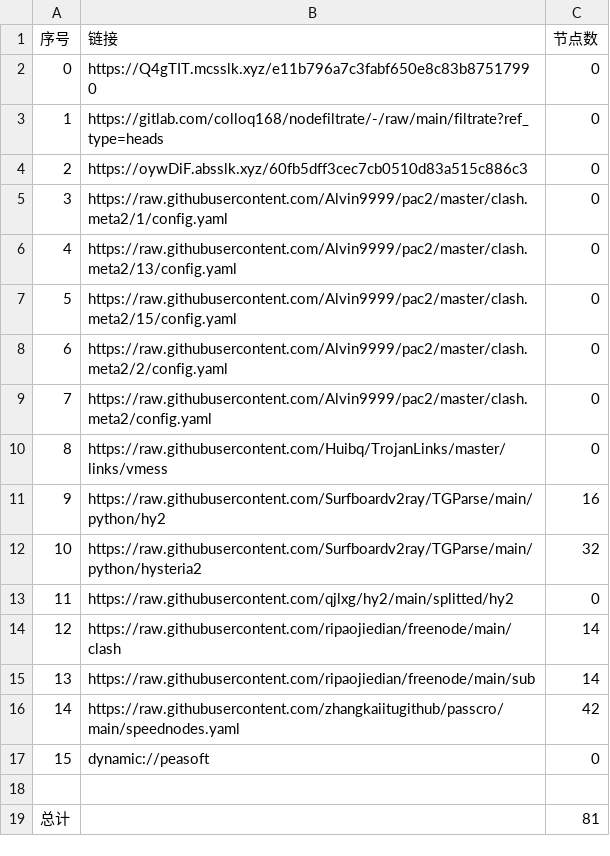
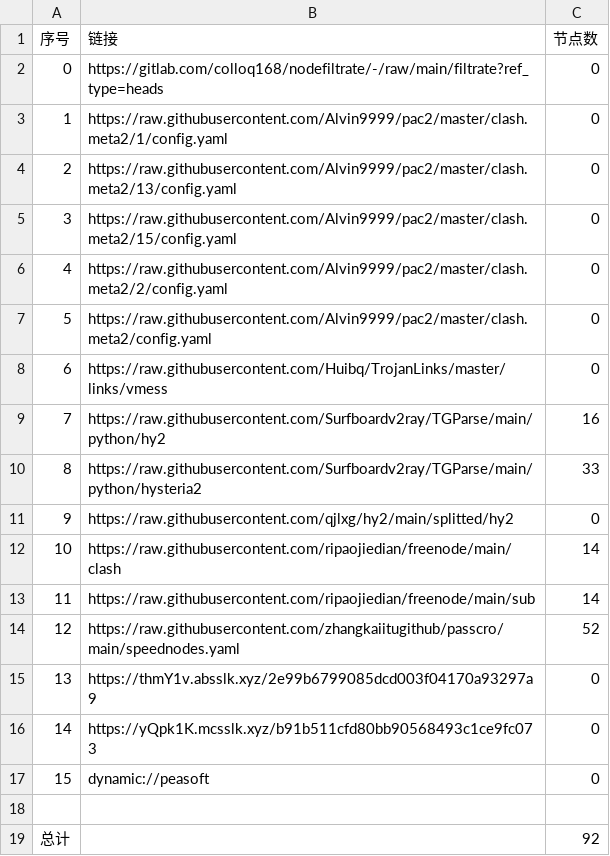
Before and after one commit to wenma77/AutoMergePublicNodes, a CSV file: list_result.csv, drawn as a sheet; removed rows and columns are numbered as before the commit, all else as after; the diff names each change by its address in the sheet, - before the commit and + after, or states it on an @@ line.

```diff
--- a/list_result.csv
+++ b/list_result.csv
-row 2: 0 | https://Q4gTIT.mcsslk.xyz/e11b796a7c3fabf650e8c83b87517990 | 0
@@ column A (序号) renumbered between rows 2 and 14 @@
-row 4: 2 | https://oywDiF.absslk.xyz/60fb5dff3cec7cb0510d83a515c886c3 | 0
-C10 (节点数): 32
+C10 (节点数): 33
-C14 (节点数): 42
+C14 (节点数): 52
+row 15: 13 | https://thmY1v.absslk.xyz/2e99b6799085dcd003f04170a93297a9 | 0
+row 16: 14 | https://yQpk1K.mcsslk.xyz/b91b511cfd80bb90568493c1ce9fc073 | 0
-C19 (节点数): 81
+C19 (节点数): 92
```
Also changed, not shown: 22 other files.
